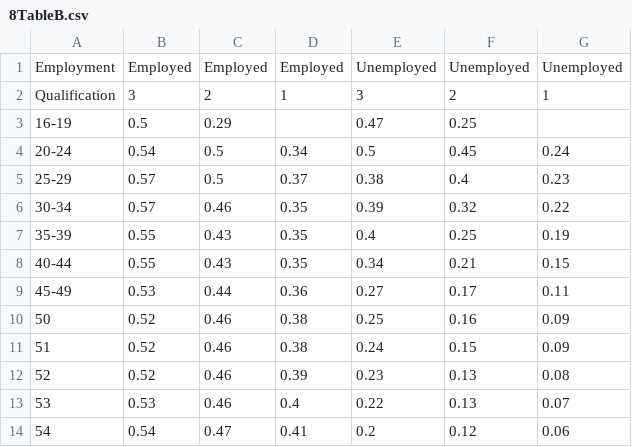
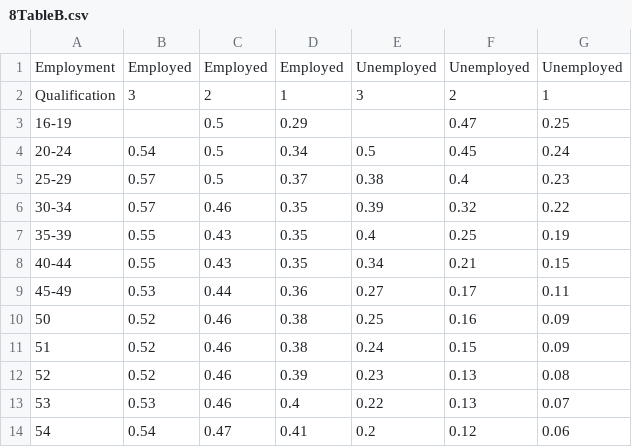
Before and after one commit to chapmanwilliam/Ogden8, a CSV file: localpackage/Data/8TableB.csv, drawn as a sheet; the diff names each change by its address in the sheet, - before the commit and + after, or states it on an @@ line.

```diff
--- a/localpackage/Data/8TableB.csv
+++ b/localpackage/Data/8TableB.csv
-B3: 0.5
+B3: (empty)
-C3: 0.29
+C3: 0.5
-D3: (empty)
+D3: 0.29
-E3: 0.47
+E3: (empty)
-F3: 0.25
+F3: 0.47
-G3: (empty)
+G3: 0.25
```
Also changed, not shown: localpackage/Data/8TableA.csv, localpackage/Data/8TableC.csv, 2 other files.
